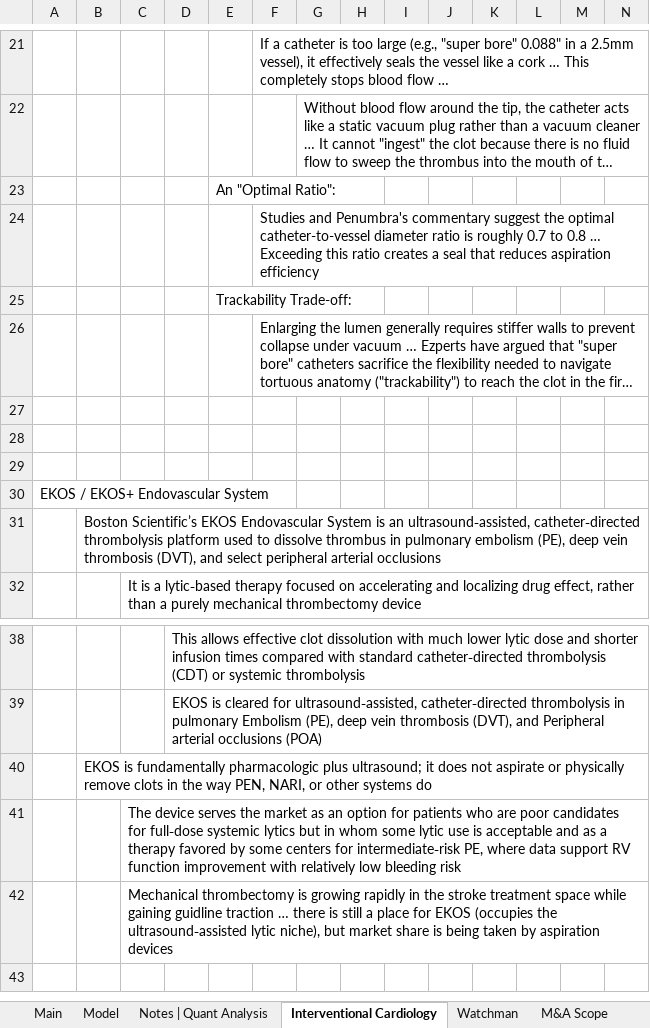
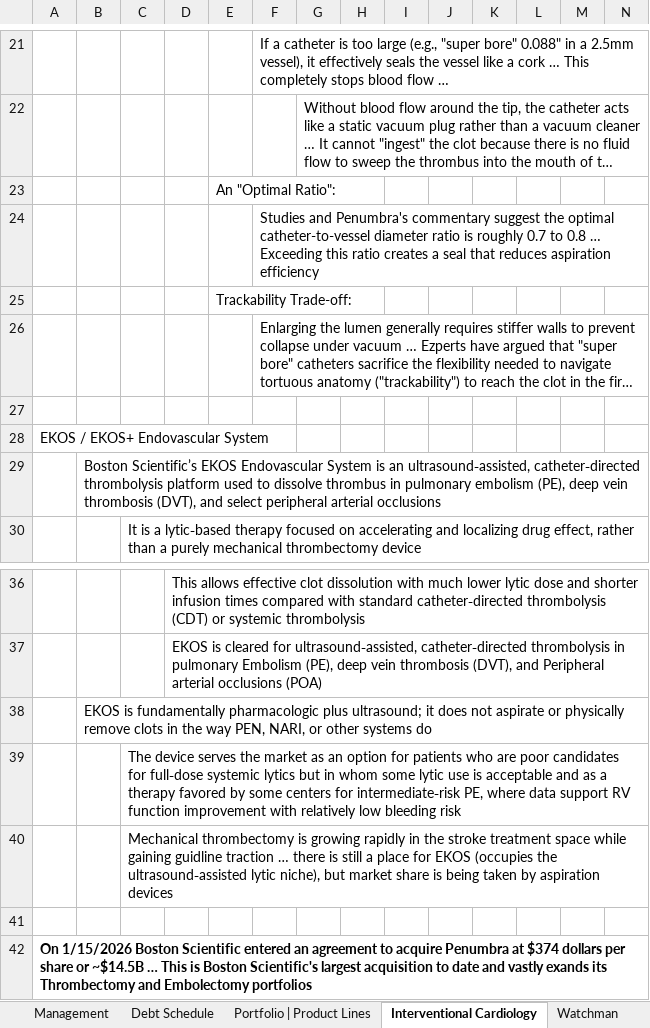
Before and after one commit to Jacob-Herrick/Finished-Equity-Research-Models, an Excel workbook: BSX_Model.xlsx, sheet Interventional Cardiology, drawn as a sheet; only a part is shown, gaps mark what is left out; long unchanged cells end in …; values as stored, in another font and other column widths than the file's, no borders; charts and pictures not drawn; removed rows and columns are numbered as before the commit, all else as after; rows hold the shown columns only; the diff names each change by its address in the sheet, - before the commit and + after, or states it on an @@ line.

```diff
--- a/BSX_Model.xlsx (sheet Interventional Cardiology)
+++ b/BSX_Model.xlsx (sheet Interventional Cardiology)
+sheet tab: Portfolio | Product Lines
-row 28: (empty)
-row 29: (empty)
+row 41: (empty)
+row 42: On 1/15/2026 Boston Scientific entered an agreement to acquire Penumbra at $374 dollars per share or ~$14.5B … This is Boston Scientific's largest acquisition to date and vastly exands its Thrombectomy and Embolectomy portfolios
```
Also changed, not shown: sheet Model, sheet Main, other sheet tabs, charts or pictures, ANGO_Model.xlsx, EW_Model.xlsx, 3 other files.
